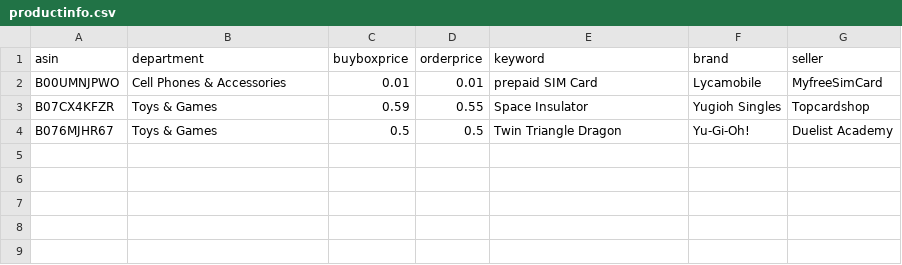
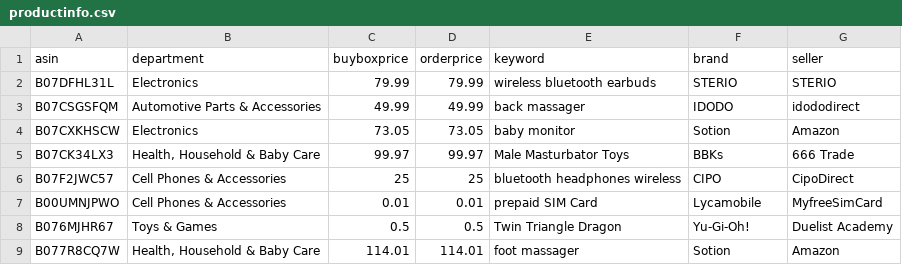
Before and after one commit to czds68/AmazonBuy, a CSV file: amazonbuy_database/productinfo.csv, drawn as a sheet.

```diff
--- a/amazonbuy_database/productinfo.csv
+++ b/amazonbuy_database/productinfo.csv
@@ -1,4 +1,9 @@
 asin,department,buyboxprice,orderprice,keyword,brand,seller,,,,,,,,,,,,,,,,,,,,,,,,,,,,,,,,,,,,,,,,,,,,,,,,,,,,,,,,,,,,,,,,,,,,,,,,,,,,,,,,,,,,,,,,,,,,,,,,,,,,,,,,,,,,,,,,,,,,,,,,,,,,,,,,,,,,,,,,,,,,,,,,,,,,,,,,,,,,,,,,,,,,,,,,,,,,,,,,,,,,,,,,,,,,,,,,,,,,,,,,,,,,,,,,,,,,,,,,,,,,,,,,,,,,,,,,,,,,,,,,,,,,,,,
+B07DFHL31L,Electronics,79.99,79.99,wireless bluetooth earbuds,STERIO,STERIO,,,,,,,,,,,,,,,,,,,,,,,,,,,,,,,,,,,,,,,,,,,,,,,,,,,,,,,,,,,,,,,,,,,,,,,,,,,,,,,,,,,,,,,,,,,,,,,,,,,,,,,,,,,,,,,,,,,,,,,,,,,,,,,,,,,,,,,,,,,,,,,,,,,,,,,,,,,,,,,,,,,,,,,,,,,,,,,,,,,,,,,,,,,,,,,,,,,,,,,,,,,,,,,,,,,,,,,,,,,,,,,,,,,,,,,,,,,,,,,,,,,,,,,
+B07CSGSFQM,Automotive Parts & Accessories,49.99,49.99,back massager,IDODO,idododirect,,,,,,,,,,,,,,,,,,,,,,,,,,,,,,,,,,,,,,,,,,,,,,,,,,,,,,,,,,,,,,,,,,,,,,,,,,,,,,,,,,,,,,,,,,,,,,,,,,,,,,,,,,,,,,,,,,,,,,,,,,,,,,,,,,,,,,,,,,,,,,,,,,,,,,,,,,,,,,,,,,,,,,,,,,,,,,,,,,,,,,,,,,,,,,,,,,,,,,,,,,,,,,,,,,,,,,,,,,,,,,,,,,,,,,,,,,,,,,,,,,,,,,,
+B07CXKHSCW,Electronics,73.05,73.05,baby monitor,Sotion,Amazon,,,,,,,,,,,,,,,,,,,,,,,,,,,,,,,,,,,,,,,,,,,,,,,,,,,,,,,,,,,,,,,,,,,,,,,,,,,,,,,,,,,,,,,,,,,,,,,,,,,,,,,,,,,,,,,,,,,,,,,,,,,,,,,,,,,,,,,,,,,,,,,,,,,,,,,,,,,,,,,,,,,,,,,,,,,,,,,,,,,,,,,,,,,,,,,,,,,,,,,,,,,,,,,,,,,,,,,,,,,,,,,,,,,,,,,,,,,,,,,,,,,,,,,
+B07CK34LX3,"Health, Household & Baby Care",99.97,99.97,Male Masturbator Toys,BBKs,666 Trade,,,,,,,,,,,,,,,,,,,,,,,,,,,,,,,,,,,,,,,,,,,,,,,,,,,,,,,,,,,,,,,,,,,,,,,,,,,,,,,,,,,,,,,,,,,,,,,,,,,,,,,,,,,,,,,,,,,,,,,,,,,,,,,,,,,,,,,,,,,,,,,,,,,,,,,,,,,,,,,,,,,,,,,,,,,,,,,,,,,,,,,,,,,,,,,,,,,,,,,,,,,,,,,,,,,,,,,,,,,,,,,,,,,,,,,,,,,,,,,,,,,,,,,
+B07F2JWC57,Cell Phones & Accessories,25,25,bluetooth headphones wireless,CIPO,CipoDirect,,,,,,,,,,,,,,,,,,,,,,,,,,,,,,,,,,,,,,,,,,,,,,,,,,,,,,,,,,,,,,,,,,,,,,,,,,,,,,,,,,,,,,,,,,,,,,,,,,,,,,,,,,,,,,,,,,,,,,,,,,,,,,,,,,,,,,,,,,,,,,,,,,,,,,,,,,,,,,,,,,,,,,,,,,,,,,,,,,,,,,,,,,,,,,,,,,,,,,,,,,,,,,,,,,,,,,,,,,,,,,,,,,,,,,,,,,,,,,,,,,,,,,,
 B00UMNJPWO,Cell Phones & Accessories,0.01,0.01,prepaid SIM Card,Lycamobile,MyfreeSimCard,,,,,,,,,,,,,,,,,,,,,,,,,,,,,,,,,,,,,,,,,,,,,,,,,,,,,,,,,,,,,,,,,,,,,,,,,,,,,,,,,,,,,,,,,,,,,,,,,,,,,,,,,,,,,,,,,,,,,,,,,,,,,,,,,,,,,,,,,,,,,,,,,,,,,,,,,,,,,,,,,,,,,,,,,,,,,,,,,,,,,,,,,,,,,,,,,,,,,,,,,,,,,,,,,,,,,,,,,,,,,,,,,,,,,,,,,,,,,,,,,,,,,,,
-B07CX4KFZR,Toys & Games,0.59,0.55,Space Insulator,Yugioh Singles,Topcardshop,,,,,,,,,,,,,,,,,,,,,,,,,,,,,,,,,,,,,,,,,,,,,,,,,,,,,,,,,,,,,,,,,,,,,,,,,,,,,,,,,,,,,,,,,,,,,,,,,,,,,,,,,,,,,,,,,,,,,,,,,,,,,,,,,,,,,,,,,,,,,,,,,,,,,,,,,,,,,,,,,,,,,,,,,,,,,,,,,,,,,,,,,,,,,,,,,,,,,,,,,,,,,,,,,,,,,,,,,,,,,,,,,,,,,,,,,,,,,,,,,,,,,,,
 B076MJHR67,Toys & Games,0.5,0.5,Twin Triangle Dragon,Yu-Gi-Oh!,Duelist Academy,,,,,,,,,,,,,,,,,,,,,,,,,,,,,,,,,,,,,,,,,,,,,,,,,,,,,,,,,,,,,,,,,,,,,,,,,,,,,,,,,,,,,,,,,,,,,,,,,,,,,,,,,,,,,,,,,,,,,,,,,,,,,,,,,,,,,,,,,,,,,,,,,,,,,,,,,,,,,,,,,,,,,,,,,,,,,,,,,,,,,,,,,,,,,,,,,,,,,,,,,,,,,,,,,,,,,,,,,,,,,,,,,,,,,,,,,,,,,,,,,,,,,,,
+B077R8CQ7W,"Health, Household & Baby Care",114.01,114.01,foot massager,Sotion,Amazon,,,,,,,,,,,,,,,,,,,,,,,,,,,,,,,,,,,,,,,,,,,,,,,,,,,,,,,,,,,,,,,,,,,,,,,,,,,,,,,,,,,,,,,,,,,,,,,,,,,,,,,,,,,,,,,,,,,,,,,,,,,,,,,,,,,,,,,,,,,,,,,,,,,,,,,,,,,,,,,,,,,,,,,,,,,,,,,,,,,,,,,,,,,,,,,,,,,,,,,,,,,,,,,,,,,,,,,,,,,,,,,,,,,,,,,,,,,,,,,,,,,,,,,
```
Also changed, not shown: amazonbuy_database/Finance.csv, amazonbuy_database/ordertask.csv, 3 other files.
